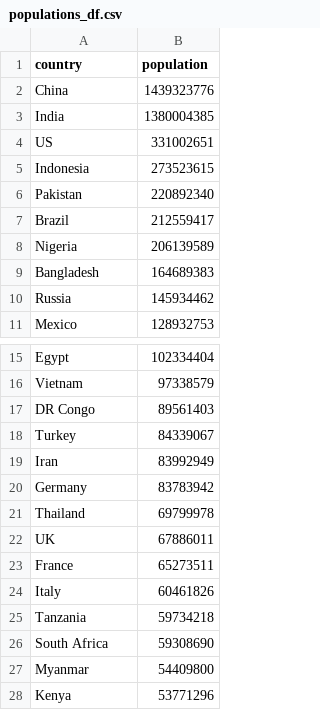
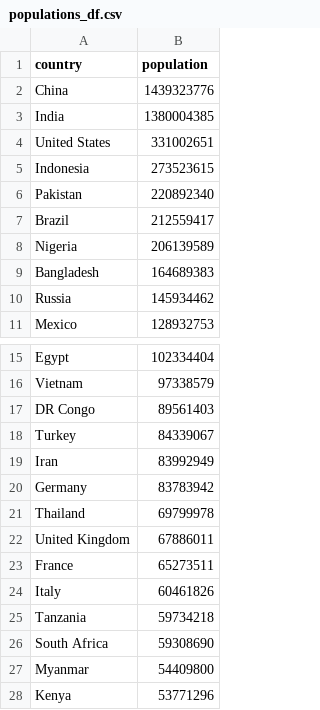
Before and after one commit to Vnikas/corona_dash, a CSV file: data/populations_df.csv, drawn as a sheet; only a part is shown, gaps mark what is left out.

```diff
--- a/data/populations_df.csv
+++ b/data/populations_df.csv
@@ -3,3 +3,3 @@ China,1439323776
 India,1380004385
-US,331002651
+United States,331002651
 Indonesia,273523615
@@ -21,3 +21,3 @@ Germany,83783942
 Thailand,69799978
-UK,67886011
+United Kingdom,67886011
 France,65273511
```
Also changed, not shown: data/processed_data.csv, 4 other files.
